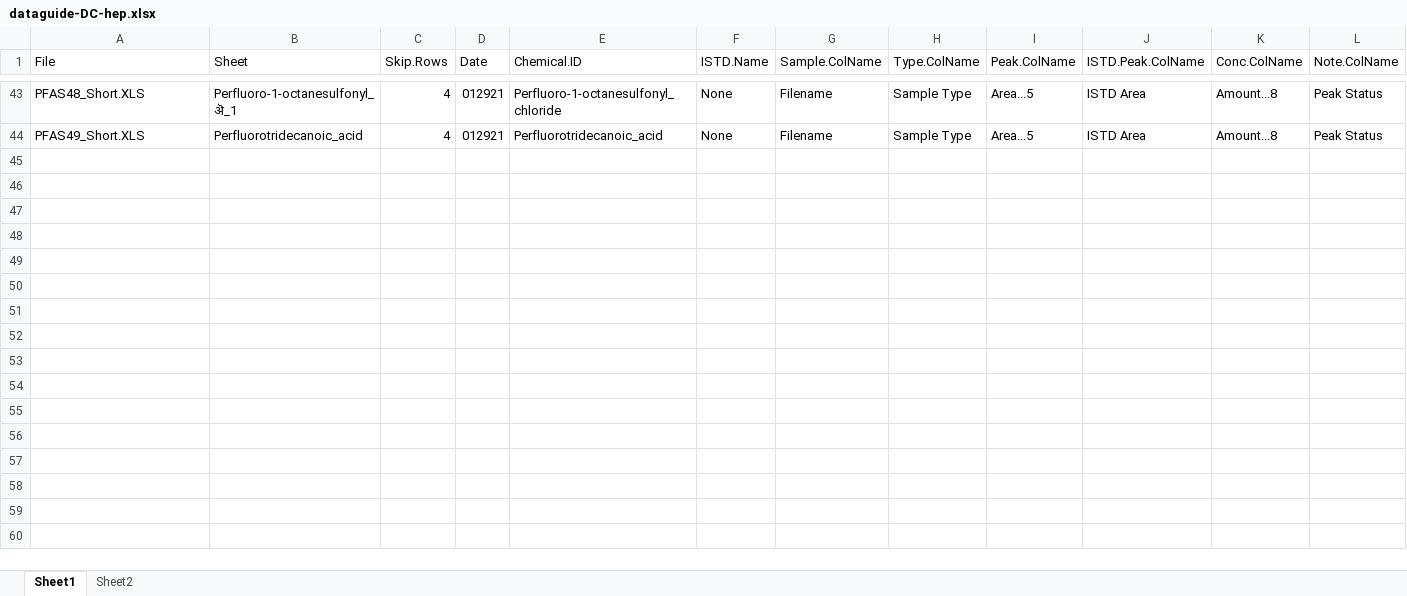
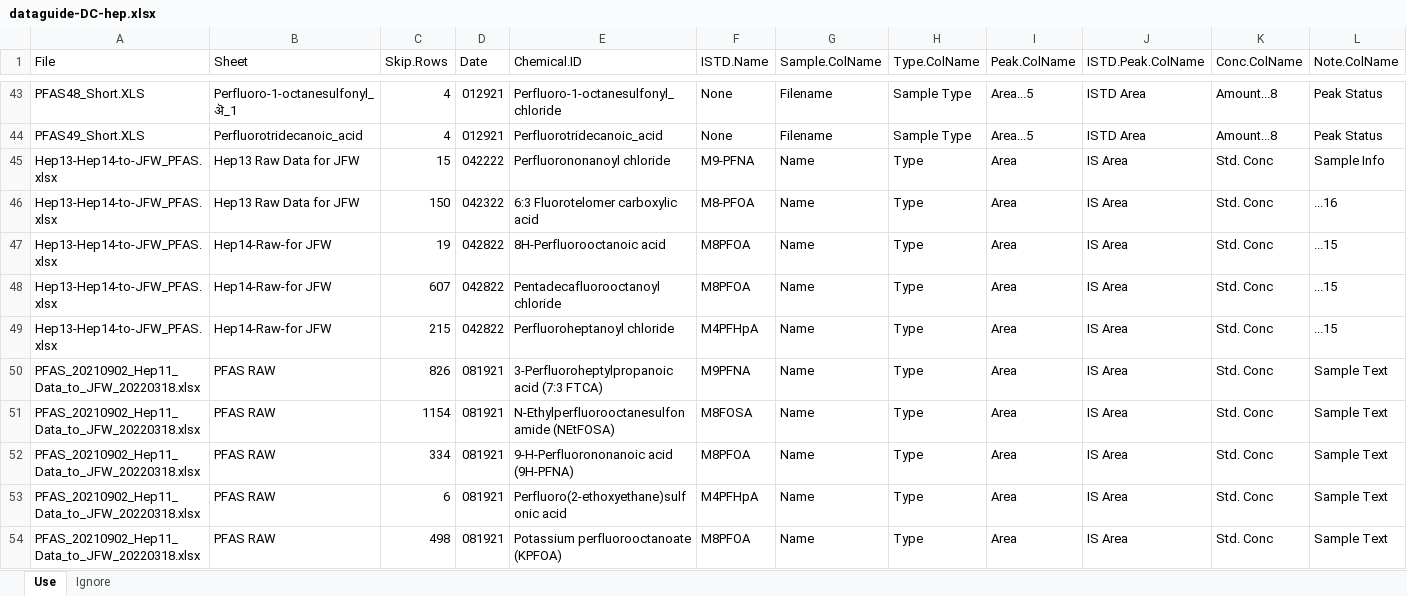
Before and after one commit to USEPA/invitroTKstats, an Excel workbook: working/CrizerPFAS/dataguide-DC-hep.xlsx, sheet Use, drawn as a sheet; only a part is shown, gaps mark what is left out; values as stored, in another font and other column widths than the file's, no cell formats; table styles not drawn; rows hold the shown columns only; the diff names each change by its address in the sheet, - before the commit and + after, or states it on an @@ line.

```diff
--- a/working/CrizerPFAS/dataguide-DC-hep.xlsx (sheet Use)
+++ b/working/CrizerPFAS/dataguide-DC-hep.xlsx (sheet Use)
-sheet tab: Sheet1
+sheet tab: Use
-sheet tab: Sheet2
+sheet tab: Ignore
+row 45: Hep13-Hep14-to-JFW_PFAS.xlsx | Hep13 Raw Data for JFW | 15 | 042222 | Perfluorononanoyl chloride | M9-PFNA | Name | Type | Area | IS Area | Std. Conc | Sample Info
+row 46: Hep13-Hep14-to-JFW_PFAS.xlsx | Hep13 Raw Data for JFW | 150 | 042322 | 6:3 Fluorotelomer carboxylic acid | M8-PFOA | Name | Type | Area | IS Area | Std. Conc | ...16
+row 47: Hep13-Hep14-to-JFW_PFAS.xlsx | Hep14-Raw-for JFW | 19 | 042822 | 8H-Perfluorooctanoic acid | M8PFOA | Name | Type | Area | IS Area | Std. Conc | ...15
+row 48: Hep13-Hep14-to-JFW_PFAS.xlsx | Hep14-Raw-for JFW | 607 | 042822 | Pentadecafluorooctanoyl chloride | M8PFOA | Name | Type | Area | IS Area | Std. Conc | ...15
+row 49: Hep13-Hep14-to-JFW_PFAS.xlsx | Hep14-Raw-for JFW | 215 | 042822 | Perfluoroheptanoyl chloride | M4PFHpA | Name | Type | Area | IS Area | Std. Conc | ...15
+row 50: PFAS_20210902_Hep11_Data_to_JFW_20220318.xlsx | PFAS RAW | 826 | 081921 | 3-Perfluoroheptylpropanoic acid (7:3 FTCA) | M9PFNA | Name | Type | Area | IS Area | Std. Conc | Sample Text
+row 51: PFAS_20210902_Hep11_Data_to_JFW_20220318.xlsx | PFAS RAW | 1154 | 081921 | N-Ethylperfluorooctanesulfonamide (NEtFOSA) | M8FOSA | Name | Type | Area | IS Area | Std. Conc | Sample Text
+row 52: PFAS_20210902_Hep11_Data_to_JFW_20220318.xlsx | PFAS RAW | 334 | 081921 | 9-H-Perfluorononanoic acid (9H-PFNA) | M8PFOA | Name | Type | Area | IS Area | Std. Conc | Sample Text
+row 53: PFAS_20210902_Hep11_Data_to_JFW_20220318.xlsx | PFAS RAW | 6 | 081921 | Perfluoro(2-ethoxyethane)sulfonic acid | M4PFHpA | Name | Type | Area | IS Area | Std. Conc | Sample Text
+row 54: PFAS_20210902_Hep11_Data_to_JFW_20220318.xlsx | PFAS RAW | 498 | 081921 | Potassium perfluorooctanoate (KPFOA) | M8PFOA | Name | Type | Area | IS Area | Std. Conc | Sample Text
```
Also changed, not shown: sheet Ignore, cell formats, working/CrizerPFAS/CrizerChemIDs.xlsx, working/CrizerPFAS/CrizerPFAS-Clint-Level4.xlsx, 21 other files.
